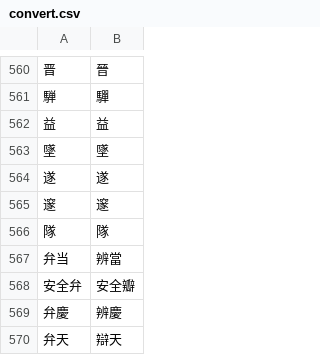
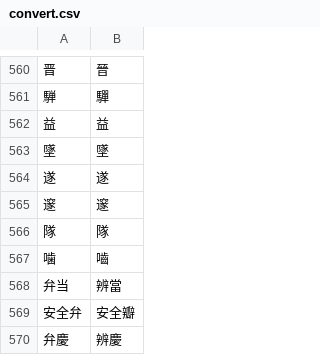
Before and after one commit to Ostrichbeta/kyujitai-conversion, a CSV file: convert.csv, drawn as a sheet; only a part is shown, gaps mark what is left out; the shorter side is filled out with more unchanged rows; the diff names each change by its address in the sheet, - before the commit and + after, or states it on an @@ line.

Commit message:
Added 噛,嚙

```diff
--- a/convert.csv
+++ b/convert.csv
+row 567: 噛 | 嚙
```
